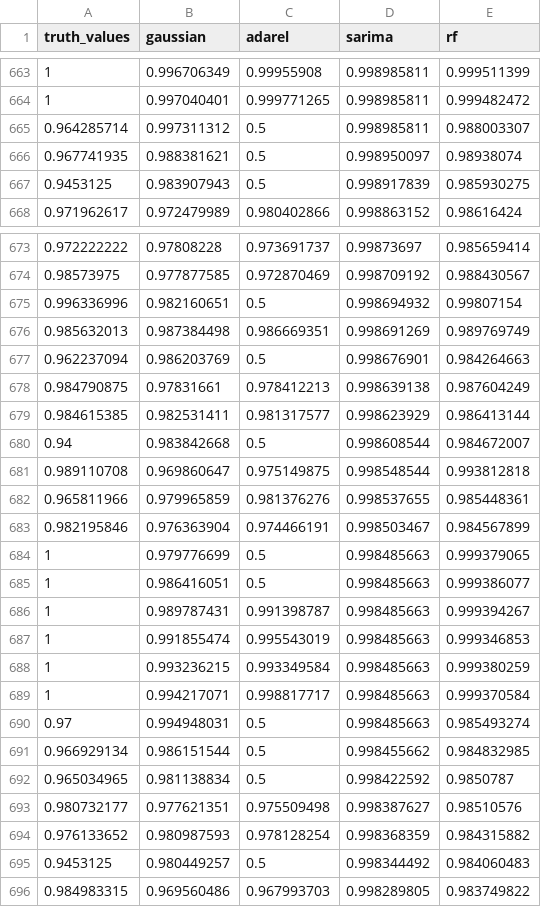
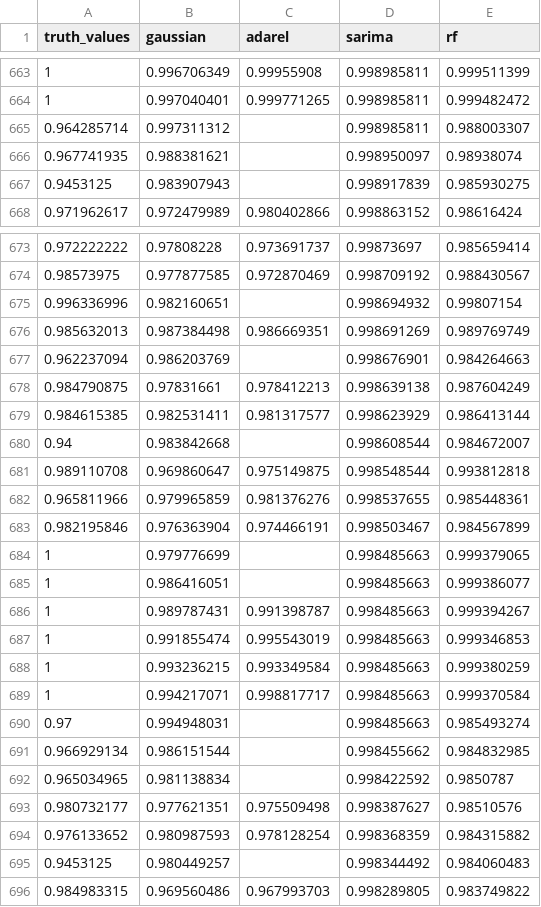
Before and after one commit to rishi1711/adarel.org, a CSV file: raw_data/ds2.csv, drawn as a sheet; only a part is shown, gaps mark what is left out; the diff covers the shown part only.

```diff
--- a/raw_data/ds2.csv
+++ b/raw_data/ds2.csv
@@ -664,5 +664,5 @@ truth_values,gaussian,adarel,sarima,rf
 1,0.997040401,0.999771265,0.998985811,0.999482472
-0.964285714,0.997311312,0.5,0.998985811,0.988003307
-0.967741935,0.988381621,0.5,0.998950097,0.98938074
-0.9453125,0.983907943,0.5,0.998917839,0.985930275
+0.964285714,0.997311312,,0.998985811,0.988003307
+0.967741935,0.988381621,,0.998950097,0.98938074
+0.9453125,0.983907943,,0.998917839,0.985930275
 0.971962617,0.972479989,0.980402866,0.998863152,0.98616424
@@ -674,8 +674,8 @@ truth_values,gaussian,adarel,sarima,rf
 0.98573975,0.977877585,0.972870469,0.998709192,0.988430567
-0.996336996,0.982160651,0.5,0.998694932,0.99807154
+0.996336996,0.982160651,,0.998694932,0.99807154
 0.985632013,0.987384498,0.986669351,0.998691269,0.989769749
-0.962237094,0.986203769,0.5,0.998676901,0.984264663
+0.962237094,0.986203769,,0.998676901,0.984264663
 0.984790875,0.97831661,0.978412213,0.998639138,0.987604249
 0.984615385,0.982531411,0.981317577,0.998623929,0.986413144
-0.94,0.983842668,0.5,0.998608544,0.984672007
+0.94,0.983842668,,0.998608544,0.984672007
 0.989110708,0.969860647,0.975149875,0.998548544,0.993812818
@@ -683,4 +683,4 @@ truth_values,gaussian,adarel,sarima,rf
 0.982195846,0.976363904,0.974466191,0.998503467,0.984567899
-1,0.979776699,0.5,0.998485663,0.999379065
-1,0.986416051,0.5,0.998485663,0.999386077
+1,0.979776699,,0.998485663,0.999379065
+1,0.986416051,,0.998485663,0.999386077
 1,0.989787431,0.991398787,0.998485663,0.999394267
@@ -689,8 +689,8 @@ truth_values,gaussian,adarel,sarima,rf
 1,0.994217071,0.998817717,0.998485663,0.999370584
-0.97,0.994948031,0.5,0.998485663,0.985493274
-0.966929134,0.986151544,0.5,0.998455662,0.984832985
-0.965034965,0.981138834,0.5,0.998422592,0.9850787
+0.97,0.994948031,,0.998485663,0.985493274
+0.966929134,0.986151544,,0.998455662,0.984832985
+0.965034965,0.981138834,,0.998422592,0.9850787
 0.980732177,0.977621351,0.975509498,0.998387627,0.98510576
 0.976133652,0.980987593,0.978128254,0.998368359,0.984315882
-0.9453125,0.980449257,0.5,0.998344492,0.984060483
+0.9453125,0.980449257,,0.998344492,0.984060483
 0.984983315,0.969560486,0.967993703,0.998289805,0.983749822
```
Also changed, not shown: 147 edited cells elsewhere in this file, raw_data/ds1.csv, raw_data/ds3.csv, 1 other file.
